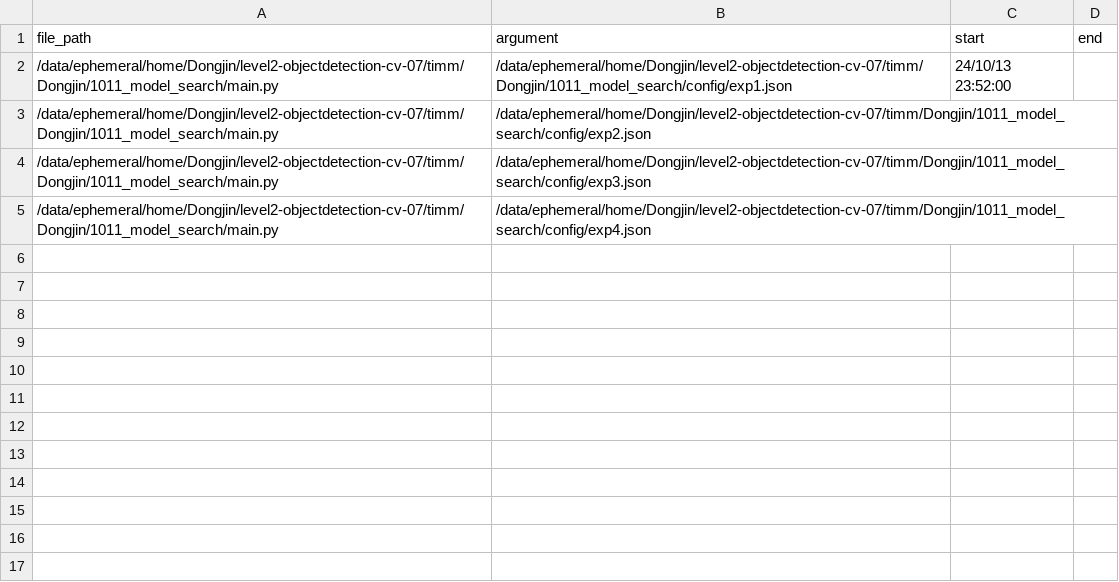
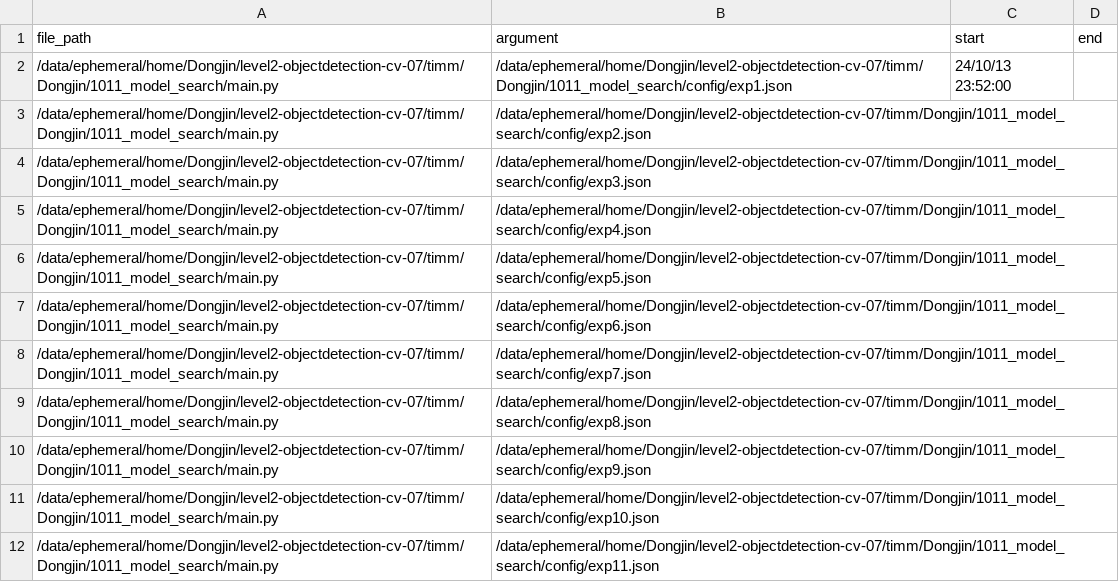
Before and after one commit to boostcampaitech7/level2-objectdetection-cv-07, a CSV file: timm/Dongjin/run_scripts/queue.csv, drawn as a sheet.

```diff
--- a/timm/Dongjin/run_scripts/queue.csv
+++ b/timm/Dongjin/run_scripts/queue.csv
@@ -5 +5,8 @@ file_path,argument,start,end
 /data/ephemeral/home/Dongjin/level2-objectdetection-cv-07/timm/Dongjin/1011_model_search/main.py,/data/ephemeral/home/Dongjin/level2-objectdetection-cv-07/timm/Dongjin/1011_model_search/config/exp4.json,,
+/data/ephemeral/home/Dongjin/level2-objectdetection-cv-07/timm/Dongjin/1011_model_search/main.py,/data/ephemeral/home/Dongjin/level2-objectdetection-cv-07/timm/Dongjin/1011_model_search/config/exp5.json,,
+/data/ephemeral/home/Dongjin/level2-objectdetection-cv-07/timm/Dongjin/1011_model_search/main.py,/data/ephemeral/home/Dongjin/level2-objectdetection-cv-07/timm/Dongjin/1011_model_search/config/exp6.json,,
+/data/ephemeral/home/Dongjin/level2-objectdetection-cv-07/timm/Dongjin/1011_model_search/main.py,/data/ephemeral/home/Dongjin/level2-objectdetection-cv-07/timm/Dongjin/1011_model_search/config/exp7.json,,
+/data/ephemeral/home/Dongjin/level2-objectdetection-cv-07/timm/Dongjin/1011_model_search/main.py,/data/ephemeral/home/Dongjin/level2-objectdetection-cv-07/timm/Dongjin/1011_model_search/config/exp8.json,,
+/data/ephemeral/home/Dongjin/level2-objectdetection-cv-07/timm/Dongjin/1011_model_search/main.py,/data/ephemeral/home/Dongjin/level2-objectdetection-cv-07/timm/Dongjin/1011_model_search/config/exp9.json,,
+/data/ephemeral/home/Dongjin/level2-objectdetection-cv-07/timm/Dongjin/1011_model_search/main.py,/data/ephemeral/home/Dongjin/level2-objectdetection-cv-07/timm/Dongjin/1011_model_search/config/exp10.json,,
+/data/ephemeral/home/Dongjin/level2-objectdetection-cv-07/timm/Dongjin/1011_model_search/main.py,/data/ephemeral/home/Dongjin/level2-objectdetection-cv-07/timm/Dongjin/1011_model_search/config/exp11.json,,
```
Also changed, not shown: 7 other files.
